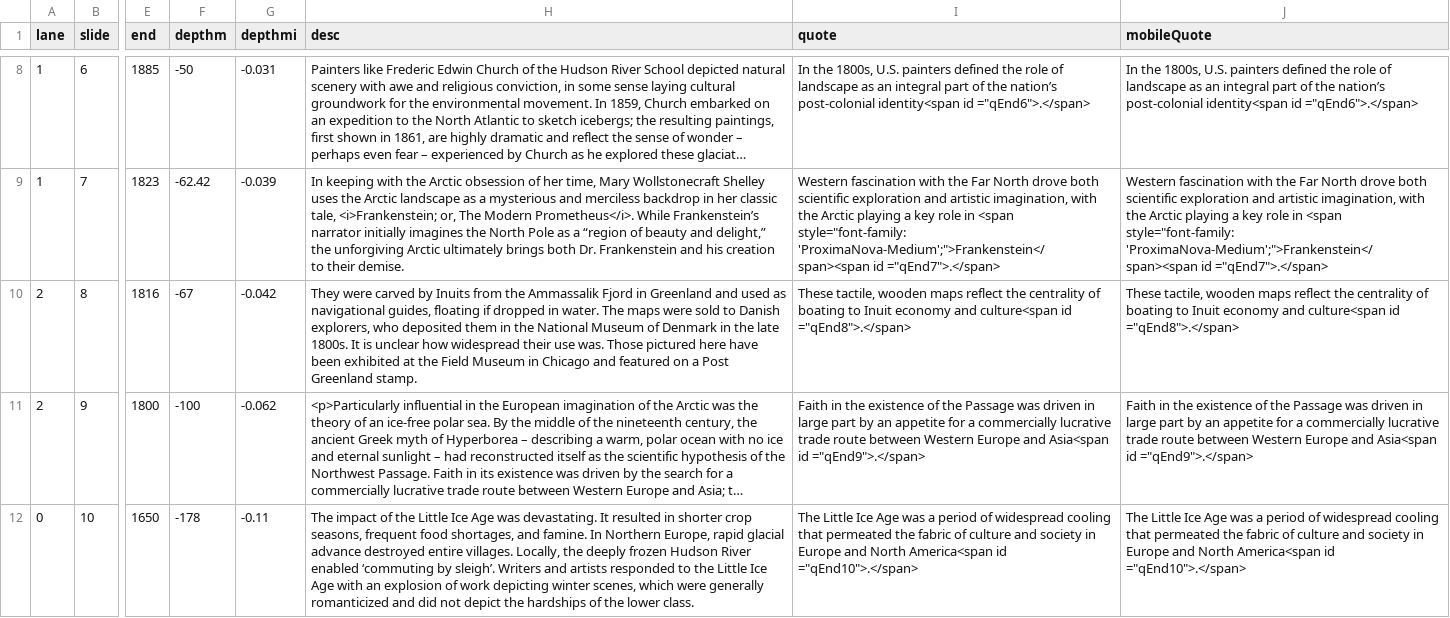
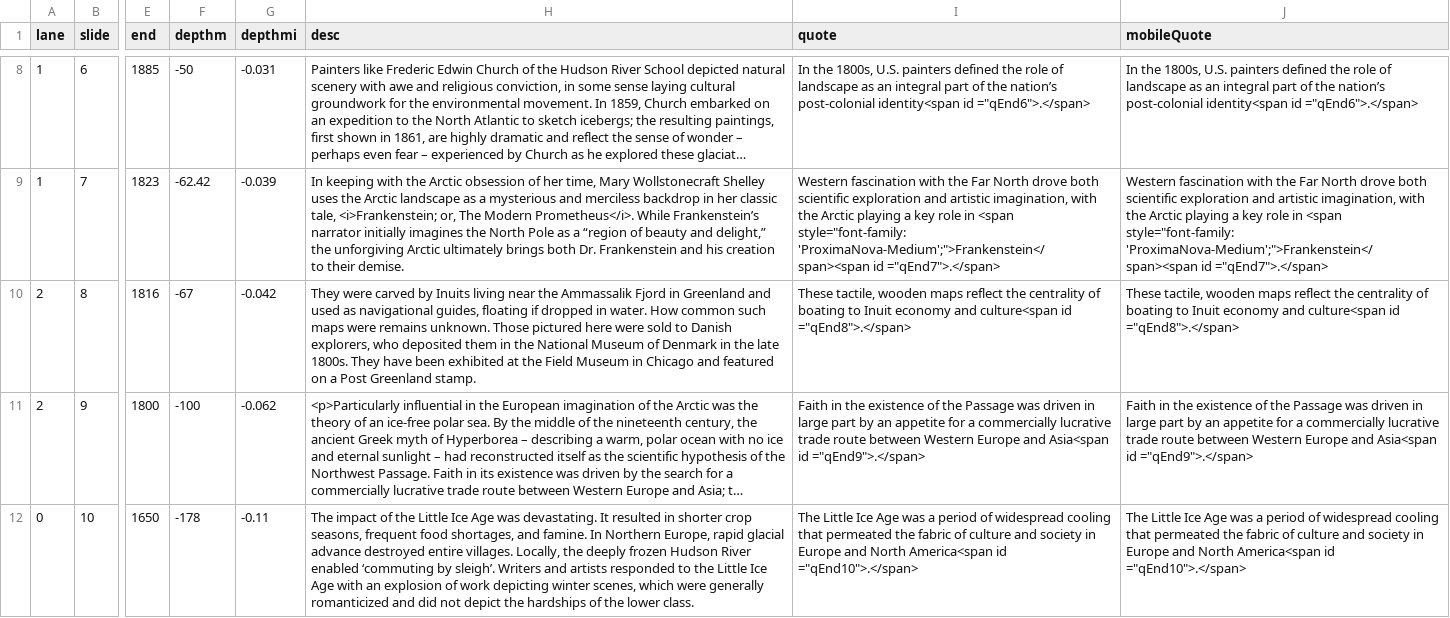
Before and after one commit to andreschang/an-arctic-timeline, a TSV file: timeline.5.1.tsv, drawn as a sheet; only a part is shown, gaps mark what is left out; long unchanged cells end in …; the diff names each change by its address in the sheet, - before the commit and + after, or states it on an @@ line.

Commit message:
updated Inuit map

```diff
--- a/timeline.5.1.tsv
+++ b/timeline.5.1.tsv
-H10 (desc): …by Inuits from the Ammassalik Fjord in Greenland and used as navigational guides, floating if dropped in water. The maps were sold to Danish explorers, who deposited them in the National Museum of Denmark in the late 1800s. It is unclear how widespread their use was. Those pictured here have been…
+H10 (desc): …by Inuits living near the Ammassalik Fjord in Greenland and used as navigational guides, floating if dropped in water. How common such maps were remains unknown. Those pictured here were sold to Danish explorers, who deposited them in the National Museum of Denmark in the late 1800s. They have been…
```
